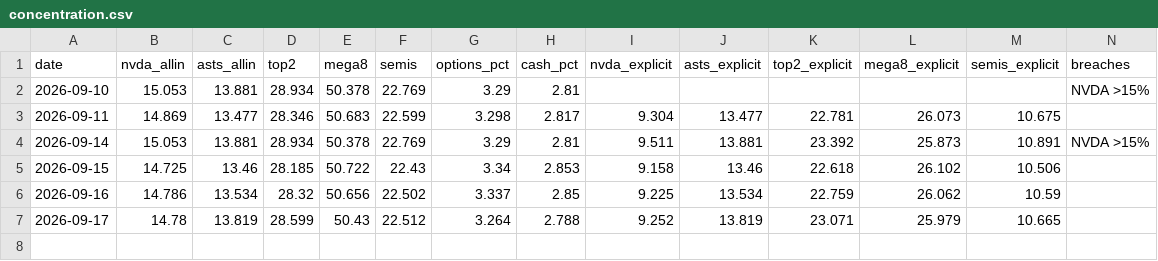
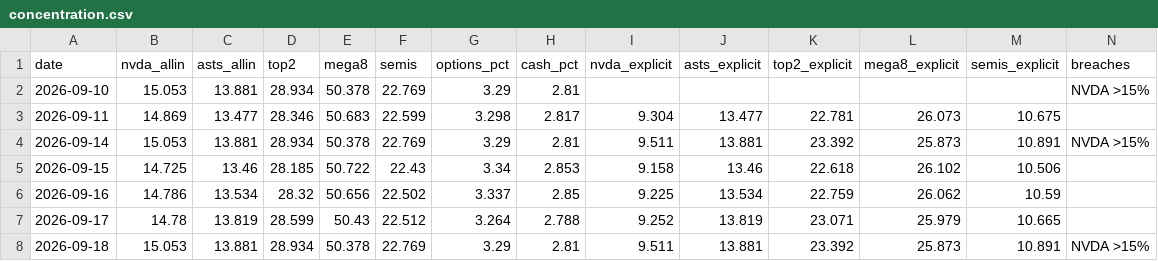
Before and after one commit to dmartindem/portfolio-automation, a CSV file: data/concentration.csv, drawn as a sheet; the diff names each change by its address in the sheet, - before the commit and + after, or states it on an @@ line.

```diff
--- a/data/concentration.csv
+++ b/data/concentration.csv
+row 8: 2026-09-18 | 15.053 | 13.881 | 28.934 | 50.378 | 22.769 | 3.29 | 2.81 | 9.511 | 13.881 | 23.392 | 25.873 | 10.891 | NVDA >15%
```
Also changed, not shown: data/movers.csv, data/prices.csv, 1 other file.
